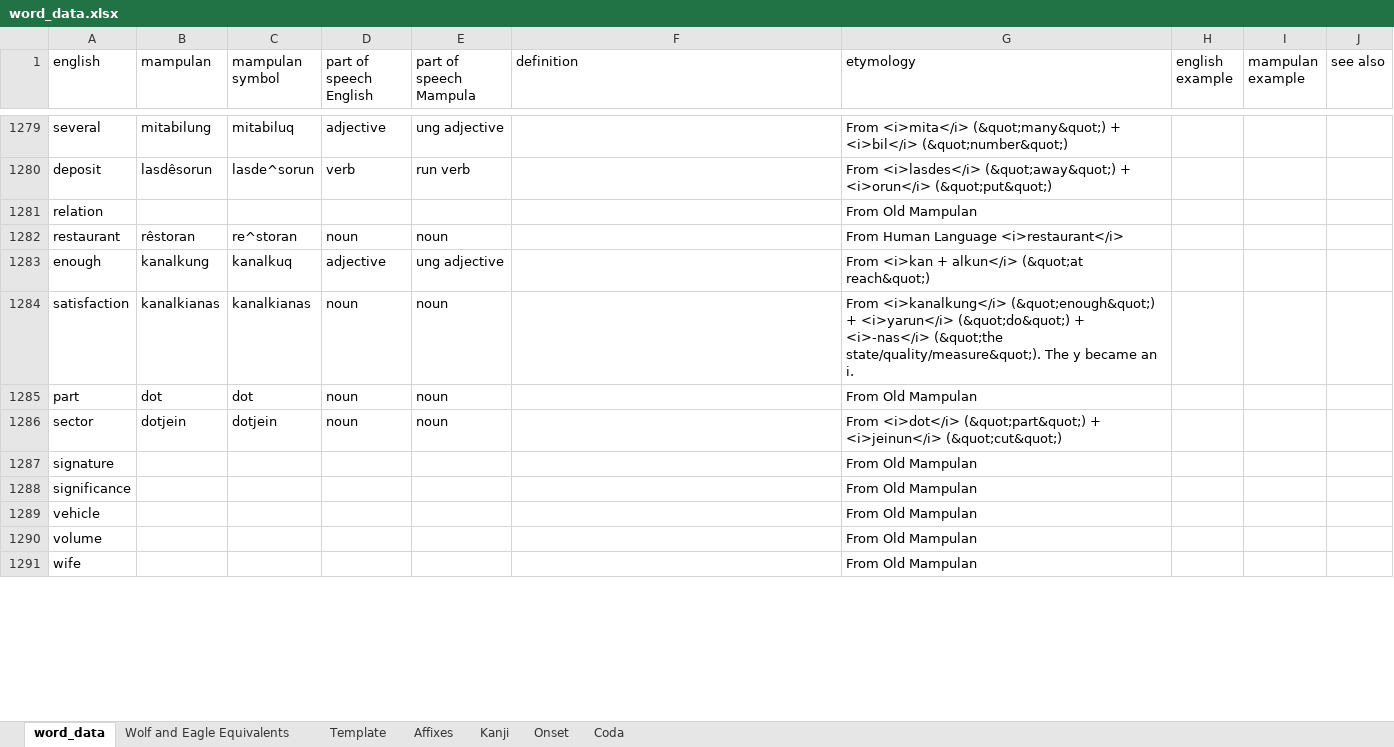
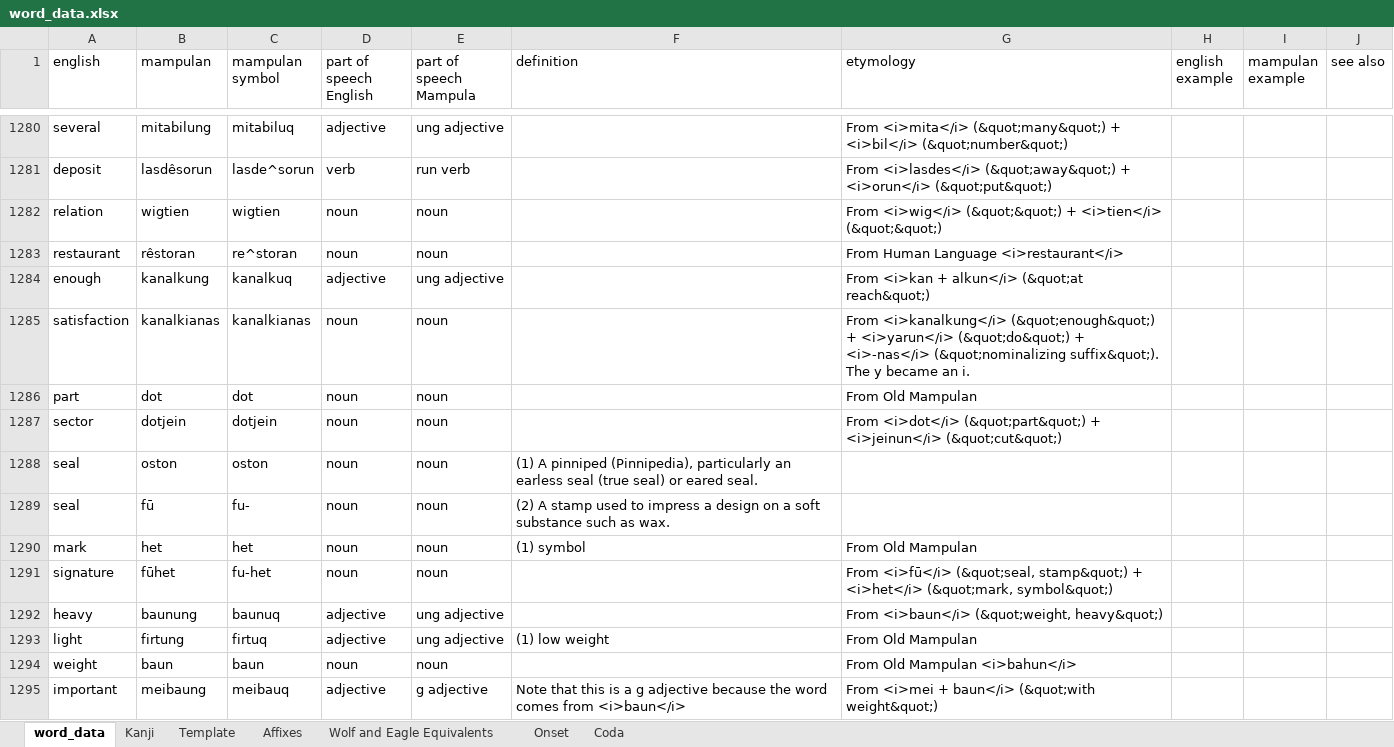
Before and after one commit to AlexAndPedro/alexandpedro.github.io, an Excel workbook: data/word_data.xlsx, sheet word_data, drawn as a sheet; only a part is shown, gaps mark what is left out; the shorter side is filled out with more unchanged rows; values as stored, in another font and other column widths than the file's, no borders; conditional formats not drawn; removed rows and columns are numbered as before the commit, all else as after; the diff covers the shown part only; the diff names each change by its address in the sheet, - before the commit and + after, or states it on an @@ line.

```diff
--- a/data/word_data.xlsx (sheet word_data)
+++ b/data/word_data.xlsx (sheet word_data)
@@ sheet tab order changed: word_data | Kanji | Template | Affixes | Wolf and Eagle Equivalents | Onset | Coda @@
-row 1281: relation |  |  |  |  |  | From Old Mampulan
+row 1282: relation | wigtien | wigtien | noun | noun |  | From <i>wig</i> (&quot;&quot;) + <i>tien</i> (&quot;&quot;)
-G1285 (etymology): …+ <i>-nas</i> (&quot;the state/quality/measure&quot;). The y…
+G1285 (etymology): …+ <i>-nas</i> (&quot;nominalizing suffix&quot;). The y…
-row 1287: signature |  |  |  |  |  | From Old Mampulan
-row 1288: significance |  |  |  |  |  | From Old Mampulan
-row 1289: vehicle |  |  |  |  |  | From Old Mampulan
-row 1290: volume |  |  |  |  |  | From Old Mampulan
+row 1288: seal | oston | oston | noun | noun | (1) A pinniped (Pinnipedia), particularly an earless seal (true seal) or eared seal.
+row 1289: seal | fū | fu- | noun | noun | (2) A stamp used to impress a design on a soft substance such as wax.
+row 1290: mark | het | het | noun | noun | (1) symbol | From Old Mampulan
+row 1291: signature | fūhet | fu-het | noun | noun |  | From <i>fū</i> (&quot;seal, stamp&quot;) + <i>het</i> (&quot;mark, symbol&quot;)
+row 1292: heavy | baunung | baunuq | adjective | ung adjective |  | From <i>baun</i> (&quot;weight, heavy&quot;)
+row 1293: light | firtung | firtuq | adjective | ung adjective | (1) low weight | From Old Mampulan
+row 1294: weight | baun | baun | noun | noun |  | From Old Mampulan <i>bahun</i>
+row 1295: important | meibaung | meibauq | adjective | g adjective | Note that this is a g adjective because the word comes from <i>baun</i> | From <i>mei + baun</i> (&quot;with weight&quot;)
```
Also changed, not shown: 57 added rows, 49 removed rows and 33 edited cells elsewhere in this sheet, sheet Kanji, sheet Affixes, 2 other files.
